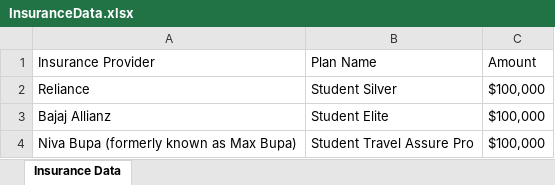
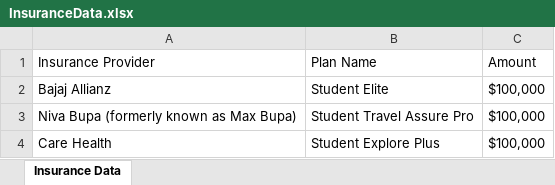
Before and after one commit to Pushkar012/Student_insurance_cucumber, an Excel workbook: Excel/InsuranceData.xlsx, sheet Insurance Data, drawn as a sheet; values as stored, in another font and other column widths than the file's, no borders; removed rows and columns are numbered as before the commit, all else as after; the diff names each change by its address in the sheet, - before the commit and + after, or states it on an @@ line.

```diff
--- a/Excel/InsuranceData.xlsx (sheet Insurance Data)
+++ b/Excel/InsuranceData.xlsx (sheet Insurance Data)
-row 2: Reliance | Student Silver | $100,000
+row 4: Care Health | Student Explore Plus | $100,000
```
Also changed, not shown: Excel/CarData.xlsx, Excel/HealthInsuranceData.xlsx, 46 other files.
